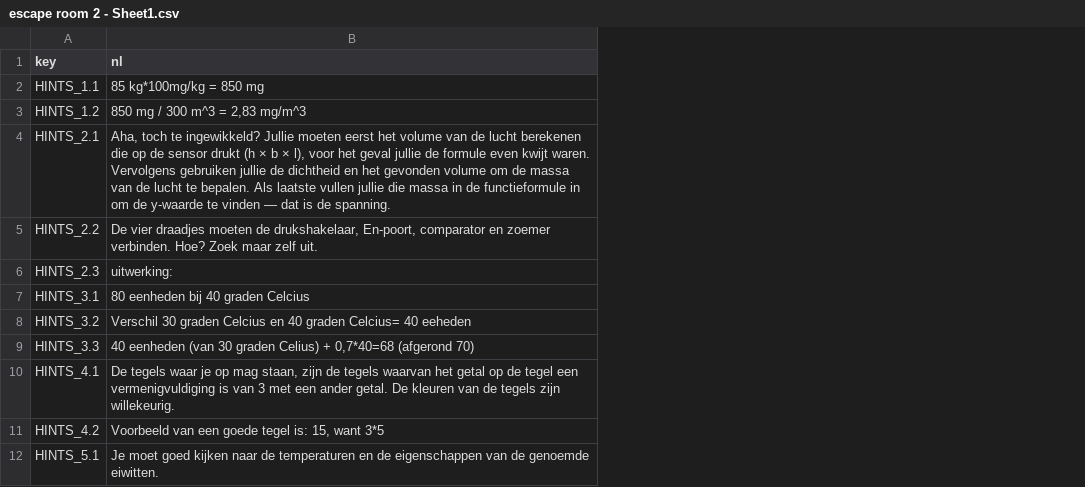
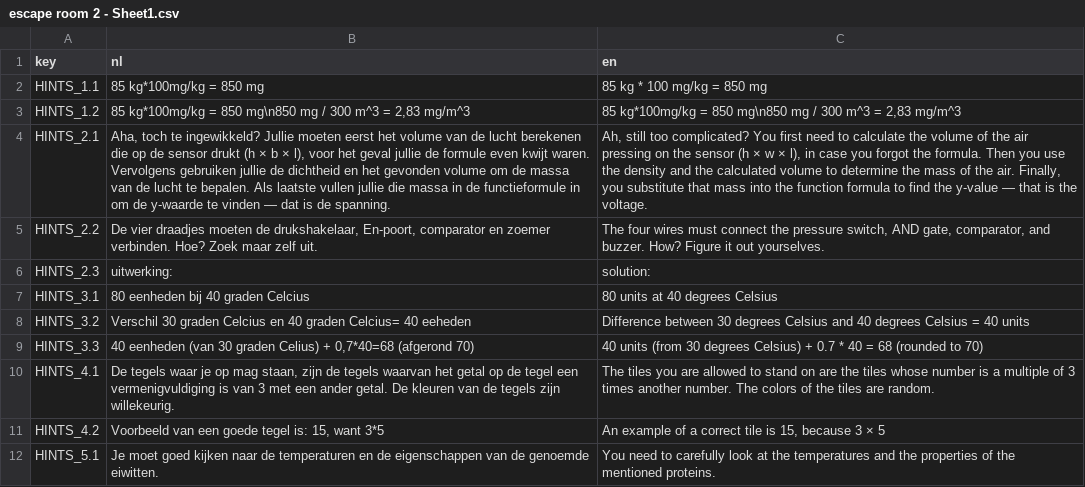
Before and after one commit to ZoeYa0/Escape-room-2, a CSV file: localization/escape room 2 - Sheet1.csv, drawn as a sheet; only a part is shown; the diff names each change by its address in the sheet, - before the commit and + after, or states it on an @@ line.

Commit message:
Commit 9 -added video -added missing instruction room 4 -created room0 -set up code, copied text for localization

```diff
--- a/localization/escape room 2 - Sheet1.csv
+++ b/localization/escape room 2 - Sheet1.csv
+column C (en), rows 2-12: 85 kg * 100 mg/kg = 850 mg | 85 kg*100mg/kg = 850 mg\n850 mg / 300 m^3 = 2,83 mg/m^3 | Ah, still too complicated? You first need to calculate the volume of the air pressing on the sensor (h × w × l), in case you forgot the formula. Then you use the density and the calculated volume to determine the mass of the air. Finally, you substitute that mass into the function formula to find the y-value — that is the voltage. | The four wires must connect the pressure switch, AND gate, comparator, and buzzer. How? Figure it out yourselves. | solution: | 80 units at 40 degrees Celsius | Difference between 30 degrees Celsius and 40 degrees Celsius = 40 units | 40 units (from 30 degrees Celsius) + 0.7 * 40 = 68 (rounded to 70) | The tiles you are allowed to stand on are the tiles whose number is a multiple of 3 times another number. The colors of the tiles are random. | An example of a correct tile is 15, because 3 × 5 | You need to carefully look at the temperatures and the properties of the mentioned proteins.
-B3 (nl): 850 mg / 300 m^3 = 2,83 mg/m^3
+B3 (nl): 85 kg*100mg/kg = 850 mg\n850 mg / 300 m^3 = 2,83 mg/m^3
```
Also changed, not shown: 25 other files.
